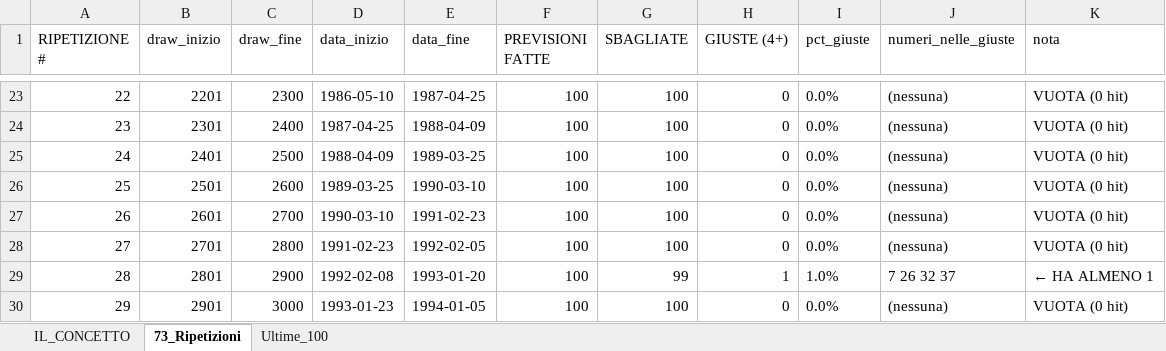
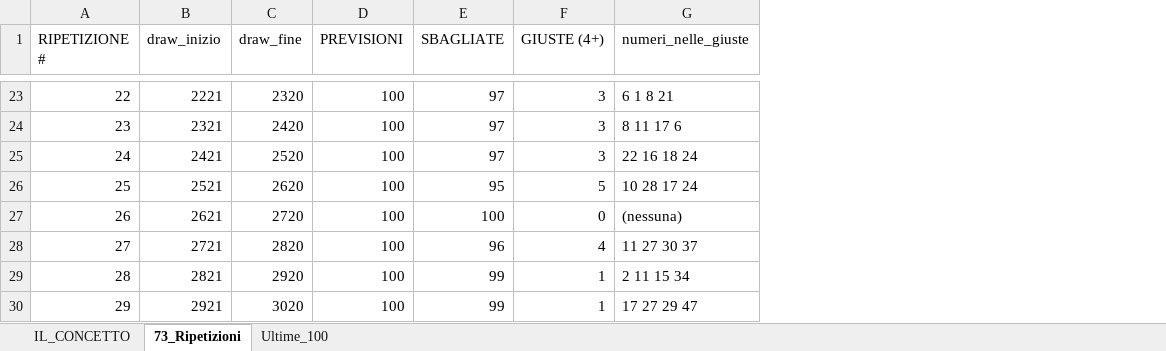
Before and after one commit to Cigolone84/https-your_pat-github.com-Cigolone84-memecoin-bot, an Excel workbook: IL_CONCETTO.xlsx, sheet 73_Ripetizioni, drawn as a sheet; only a part is shown, gaps mark what is left out; values as stored, in another font and other column widths than the file's, no borders; removed rows and columns are numbered as before the commit, all else as after; the diff covers the shown part only; the diff names each change by its address in the sheet, - before the commit and + after, or states it on an @@ line.

```diff
--- a/IL_CONCETTO.xlsx (sheet 73_Ripetizioni)
+++ b/IL_CONCETTO.xlsx (sheet 73_Ripetizioni)
-column D (data_inizio), rows 23-30: 1986-05-10 | 1987-04-25 | 1988-04-09 | 1989-03-25 | 1990-03-10 | 1991-02-23 | 1992-02-08 | 1993-01-23
-column E (data_fine), rows 23-30: 1987-04-25 | 1988-04-09 | 1989-03-25 | 1990-03-10 | 1991-02-23 | 1992-02-05 | 1993-01-20 | 1994-01-05
-column I (pct_giuste), rows 23-30: 0.0% | 0.0% | 0.0% | 0.0% | 0.0% | 0.0% | 1.0% | 0.0%
-column K (nota), rows 23-30: VUOTA (0 hit) | VUOTA (0 hit) | VUOTA (0 hit) | VUOTA (0 hit) | VUOTA (0 hit) | VUOTA (0 hit) | ← HA ALMENO 1 | VUOTA (0 hit)
-D1: PREVISIONI FATTE
+D1: PREVISIONI
-B23 (draw_inizio): 2201
+B23 (draw_inizio): 2221
-C23 (draw_fine): 2300
+C23 (draw_fine): 2320
-E23:E25 (SBAGLIATE): 100
+E23:E25 (SBAGLIATE): 97
-F23:F25 (GIUSTE (4+)): 0
+F23:F25 (GIUSTE (4+)): 3
-G23 (numeri_nelle_giuste): (nessuna)
+G23 (numeri_nelle_giuste): 6 1 8 21
-B24 (draw_inizio): 2301
+B24 (draw_inizio): 2321
-C24 (draw_fine): 2400
+C24 (draw_fine): 2420
-G24 (numeri_nelle_giuste): (nessuna)
+G24 (numeri_nelle_giuste): 8 11 17 6
-B25 (draw_inizio): 2401
+B25 (draw_inizio): 2421
-C25 (draw_fine): 2500
+C25 (draw_fine): 2520
-G25 (numeri_nelle_giuste): (nessuna)
+G25 (numeri_nelle_giuste): 22 16 18 24
-B26 (draw_inizio): 2501
+B26 (draw_inizio): 2521
-C26 (draw_fine): 2600
+C26 (draw_fine): 2620
-E26 (SBAGLIATE): 100
+E26 (SBAGLIATE): 95
-F26 (GIUSTE (4+)): 0
+F26 (GIUSTE (4+)): 5
-G26 (numeri_nelle_giuste): (nessuna)
+G26 (numeri_nelle_giuste): 10 28 17 24
-B27 (draw_inizio): 2601
+B27 (draw_inizio): 2621
-C27 (draw_fine): 2700
+C27 (draw_fine): 2720
-B28 (draw_inizio): 2701
+B28 (draw_inizio): 2721
-C28 (draw_fine): 2800
+C28 (draw_fine): 2820
-E28 (SBAGLIATE): 100
+E28 (SBAGLIATE): 96
-F28 (GIUSTE (4+)): 0
+F28 (GIUSTE (4+)): 4
-G28 (numeri_nelle_giuste): (nessuna)
+G28 (numeri_nelle_giuste): 11 27 30 37
-B29 (draw_inizio): 2801
+B29 (draw_inizio): 2821
-C29 (draw_fine): 2900
+C29 (draw_fine): 2920
-G29 (numeri_nelle_giuste): 7 26 32 37
+G29 (numeri_nelle_giuste): 2 11 15 34
-B30 (draw_inizio): 2901
+B30 (draw_inizio): 2921
-C30 (draw_fine): 3000
+C30 (draw_fine): 3020
-E30 (SBAGLIATE): 100
+E30 (SBAGLIATE): 99
-F30 (GIUSTE (4+)): 0
+F30 (GIUSTE (4+)): 1
-G30 (numeri_nelle_giuste): (nessuna)
+G30 (numeri_nelle_giuste): 17 27 29 47
```
Also changed, not shown: 292 edited cells elsewhere in this sheet, sheet Ultime_100, sheet IL_CONCETTO, 1 other file.
